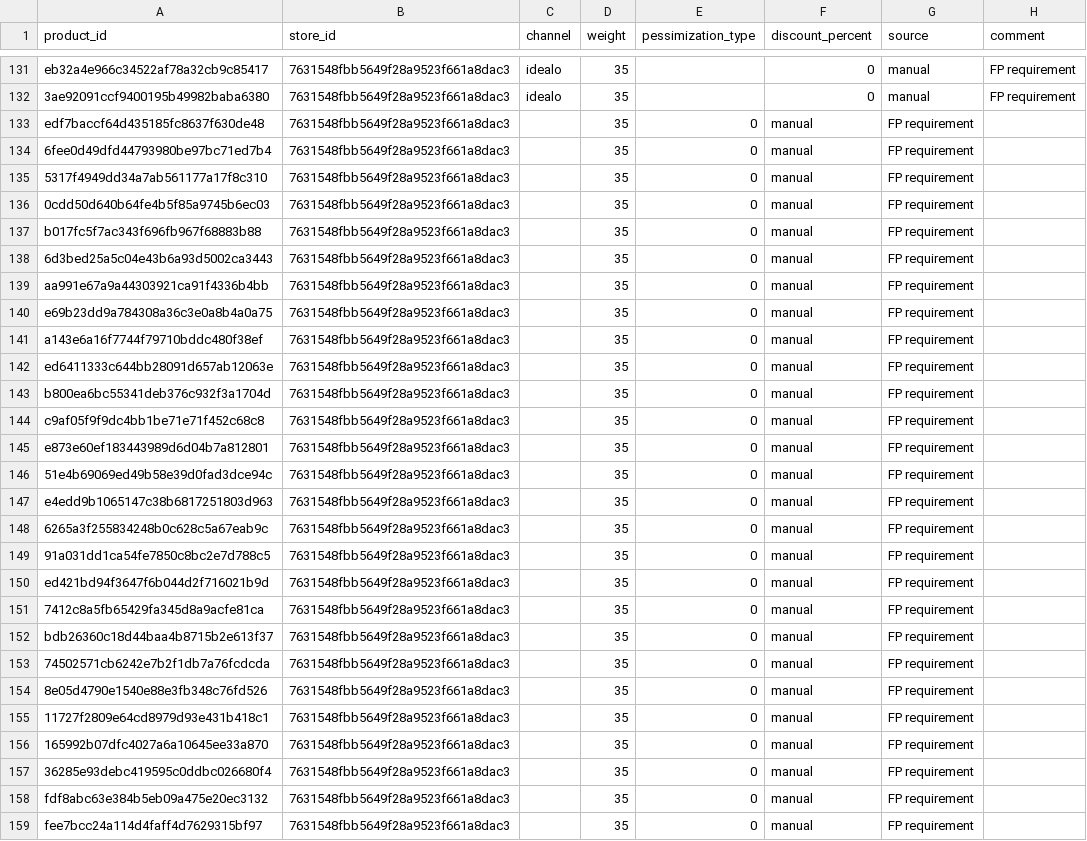
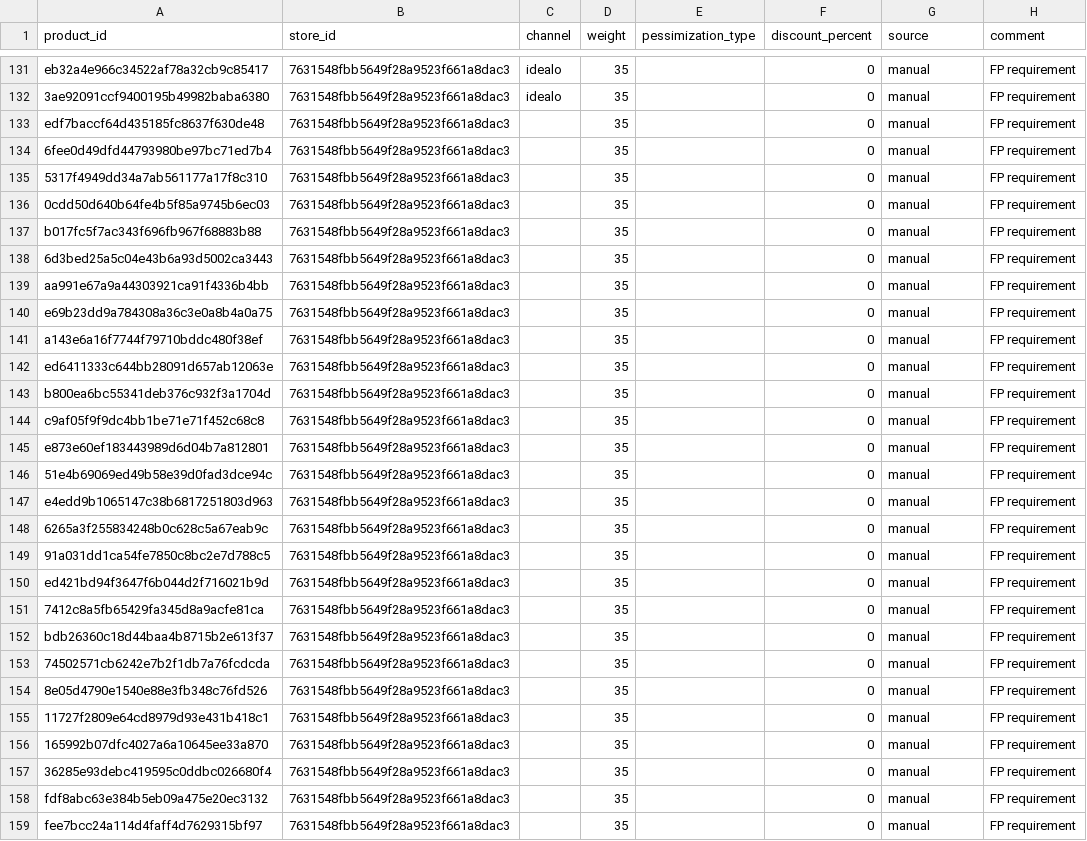
Before and after one commit to david-but-its-daweed/dbt-spark-models, a CSV file: seeds/onfy_discount_rules_manual.csv, drawn as a sheet; only a part is shown, gaps mark what is left out; the diff covers the shown part only.

Commit message:
Update onfy_discount_rules_manual.csv (#1524)

```diff
--- a/seeds/onfy_discount_rules_manual.csv
+++ b/seeds/onfy_discount_rules_manual.csv
@@ -132,28 +132,28 @@ eb32a4e966c34522af78a32cb9c85417,7631548fbb5649f28a9523f661a8dac3,idealo,35,,0,m
 3ae92091ccf9400195b49982baba6380,7631548fbb5649f28a9523f661a8dac3,idealo,35,,0,manual,FP requirement
-edf7baccf64d435185fc8637f630de48,7631548fbb5649f28a9523f661a8dac3,,35,0,manual,FP requirement
-6fee0d49dfd44793980be97bc71ed7b4,7631548fbb5649f28a9523f661a8dac3,,35,0,manual,FP requirement
-5317f4949dd34a7ab561177a17f8c310,7631548fbb5649f28a9523f661a8dac3,,35,0,manual,FP requirement
-0cdd50d640b64fe4b5f85a9745b6ec03,7631548fbb5649f28a9523f661a8dac3,,35,0,manual,FP requirement
-b017fc5f7ac343f696fb967f68883b88,7631548fbb5649f28a9523f661a8dac3,,35,0,manual,FP requirement
-6d3bed25a5c04e43b6a93d5002ca3443,7631548fbb5649f28a9523f661a8dac3,,35,0,manual,FP requirement
-aa991e67a9a44303921ca91f4336b4bb,7631548fbb5649f28a9523f661a8dac3,,35,0,manual,FP requirement
-e69b23dd9a784308a36c3e0a8b4a0a75,7631548fbb5649f28a9523f661a8dac3,,35,0,manual,FP requirement
-a143e6a16f7744f79710bddc480f38ef,7631548fbb5649f28a9523f661a8dac3,,35,0,manual,FP requirement
-ed6411333c644bb28091d657ab12063e,7631548fbb5649f28a9523f661a8dac3,,35,0,manual,FP requirement
-b800ea6bc55341deb376c932f3a1704d,7631548fbb5649f28a9523f661a8dac3,,35,0,manual,FP requirement
-c9af05f9f9dc4bb1be71e71f452c68c8,7631548fbb5649f28a9523f661a8dac3,,35,0,manual,FP requirement
-e873e60ef183443989d6d04b7a812801,7631548fbb5649f28a9523f661a8dac3,,35,0,manual,FP requirement
-51e4b69069ed49b58e39d0fad3dce94c,7631548fbb5649f28a9523f661a8dac3,,35,0,manual,FP requirement
-e4edd9b1065147c38b6817251803d963,7631548fbb5649f28a9523f661a8dac3,,35,0,manual,FP requirement
-6265a3f255834248b0c628c5a67eab9c,7631548fbb5649f28a9523f661a8dac3,,35,0,manual,FP requirement
-91a031dd1ca54fe7850c8bc2e7d788c5,7631548fbb5649f28a9523f661a8dac3,,35,0,manual,FP requirement
-ed421bd94f3647f6b044d2f716021b9d,7631548fbb5649f28a9523f661a8dac3,,35,0,manual,FP requirement
-7412c8a5fb65429fa345d8a9acfe81ca,7631548fbb5649f28a9523f661a8dac3,,35,0,manual,FP requirement
-bdb26360c18d44baa4b8715b2e613f37,7631548fbb5649f28a9523f661a8dac3,,35,0,manual,FP requirement
-74502571cb6242e7b2f1db7a76fcdcda,7631548fbb5649f28a9523f661a8dac3,,35,0,manual,FP requirement
-8e05d4790e1540e88e3fb348c76fd526,7631548fbb5649f28a9523f661a8dac3,,35,0,manual,FP requirement
-11727f2809e64cd8979d93e431b418c1,7631548fbb5649f28a9523f661a8dac3,,35,0,manual,FP requirement
-165992b07dfc4027a6a10645ee33a870,7631548fbb5649f28a9523f661a8dac3,,35,0,manual,FP requirement
-36285e93debc419595c0ddbc026680f4,7631548fbb5649f28a9523f661a8dac3,,35,0,manual,FP requirement
-fdf8abc63e384b5eb09a475e20ec3132,7631548fbb5649f28a9523f661a8dac3,,35,0,manual,FP requirement
-fee7bcc24a114d4faff4d7629315bf97,7631548fbb5649f28a9523f661a8dac3,,35,0,manual,FP requirement
+edf7baccf64d435185fc8637f630de48,7631548fbb5649f28a9523f661a8dac3,,35,,0,manual,FP requirement
+6fee0d49dfd44793980be97bc71ed7b4,7631548fbb5649f28a9523f661a8dac3,,35,,0,manual,FP requirement
+5317f4949dd34a7ab561177a17f8c310,7631548fbb5649f28a9523f661a8dac3,,35,,0,manual,FP requirement
+0cdd50d640b64fe4b5f85a9745b6ec03,7631548fbb5649f28a9523f661a8dac3,,35,,0,manual,FP requirement
+b017fc5f7ac343f696fb967f68883b88,7631548fbb5649f28a9523f661a8dac3,,35,,0,manual,FP requirement
+6d3bed25a5c04e43b6a93d5002ca3443,7631548fbb5649f28a9523f661a8dac3,,35,,0,manual,FP requirement
+aa991e67a9a44303921ca91f4336b4bb,7631548fbb5649f28a9523f661a8dac3,,35,,0,manual,FP requirement
+e69b23dd9a784308a36c3e0a8b4a0a75,7631548fbb5649f28a9523f661a8dac3,,35,,0,manual,FP requirement
+a143e6a16f7744f79710bddc480f38ef,7631548fbb5649f28a9523f661a8dac3,,35,,0,manual,FP requirement
+ed6411333c644bb28091d657ab12063e,7631548fbb5649f28a9523f661a8dac3,,35,,0,manual,FP requirement
+b800ea6bc55341deb376c932f3a1704d,7631548fbb5649f28a9523f661a8dac3,,35,,0,manual,FP requirement
+c9af05f9f9dc4bb1be71e71f452c68c8,7631548fbb5649f28a9523f661a8dac3,,35,,0,manual,FP requirement
+e873e60ef183443989d6d04b7a812801,7631548fbb5649f28a9523f661a8dac3,,35,,0,manual,FP requirement
+51e4b69069ed49b58e39d0fad3dce94c,7631548fbb5649f28a9523f661a8dac3,,35,,0,manual,FP requirement
+e4edd9b1065147c38b6817251803d963,7631548fbb5649f28a9523f661a8dac3,,35,,0,manual,FP requirement
+6265a3f255834248b0c628c5a67eab9c,7631548fbb5649f28a9523f661a8dac3,,35,,0,manual,FP requirement
+91a031dd1ca54fe7850c8bc2e7d788c5,7631548fbb5649f28a9523f661a8dac3,,35,,0,manual,FP requirement
+ed421bd94f3647f6b044d2f716021b9d,7631548fbb5649f28a9523f661a8dac3,,35,,0,manual,FP requirement
+7412c8a5fb65429fa345d8a9acfe81ca,7631548fbb5649f28a9523f661a8dac3,,35,,0,manual,FP requirement
+bdb26360c18d44baa4b8715b2e613f37,7631548fbb5649f28a9523f661a8dac3,,35,,0,manual,FP requirement
+74502571cb6242e7b2f1db7a76fcdcda,7631548fbb5649f28a9523f661a8dac3,,35,,0,manual,FP requirement
+8e05d4790e1540e88e3fb348c76fd526,7631548fbb5649f28a9523f661a8dac3,,35,,0,manual,FP requirement
+11727f2809e64cd8979d93e431b418c1,7631548fbb5649f28a9523f661a8dac3,,35,,0,manual,FP requirement
+165992b07dfc4027a6a10645ee33a870,7631548fbb5649f28a9523f661a8dac3,,35,,0,manual,FP requirement
+36285e93debc419595c0ddbc026680f4,7631548fbb5649f28a9523f661a8dac3,,35,,0,manual,FP requirement
+fdf8abc63e384b5eb09a475e20ec3132,7631548fbb5649f28a9523f661a8dac3,,35,,0,manual,FP requirement
+fee7bcc24a114d4faff4d7629315bf97,7631548fbb5649f28a9523f661a8dac3,,35,,0,manual,FP requirement
```
Also changed, not shown: 76 edited cells elsewhere in this file.
